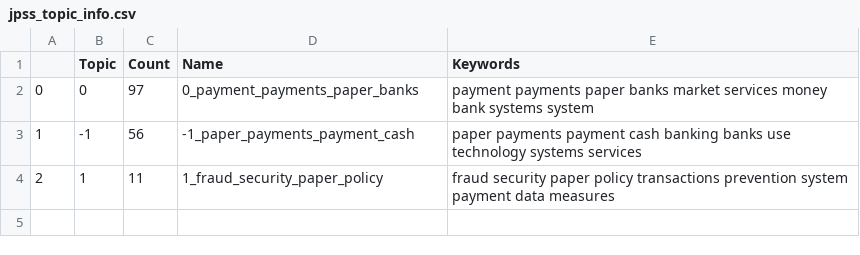
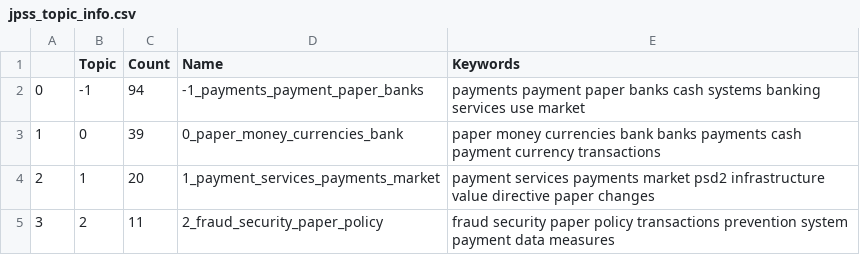
Before and after one commit to sklim84/trend-analysis, a CSV file: topic_modeling/bert/results/jpss_topic_info.csv, drawn as a sheet.

```diff
--- a/topic_modeling/bert/results/jpss_topic_info.csv
+++ b/topic_modeling/bert/results/jpss_topic_info.csv
@@ -1,4 +1,5 @@
 ,Topic,Count,Name,Keywords
-0,0,97,0_payment_payments_paper_banks,payment payments paper banks market services money bank systems system
-1,-1,56,-1_paper_payments_payment_cash,paper payments payment cash banking banks use technology systems services
-2,1,11,1_fraud_security_paper_policy,fraud security paper policy transactions prevention system payment data measures
+0,-1,94,-1_payments_payment_paper_banks,payments payment paper banks cash systems banking services use market
+1,0,39,0_paper_money_currencies_bank,paper money currencies bank banks payments cash payment currency transactions
+2,1,20,1_payment_services_payments_market,payment services payments market psd2 infrastructure value directive paper changes
+3,2,11,2_fraud_security_paper_policy,fraud security paper policy transactions prevention system payment data measures
```
Also changed, not shown: topic_modeling/bert/results/jpss_topic_over_time.csv, topic_modeling/bert/results/kpsa_topic_over_time.csv, 15 other files.
